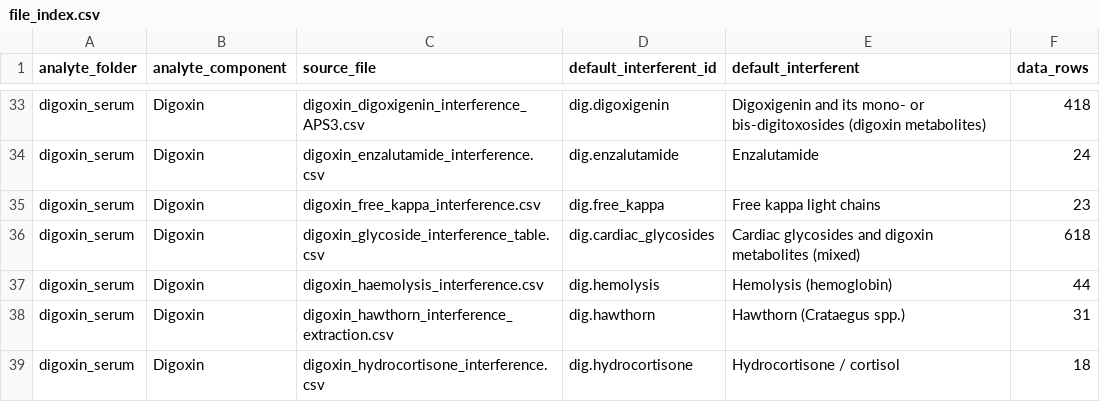
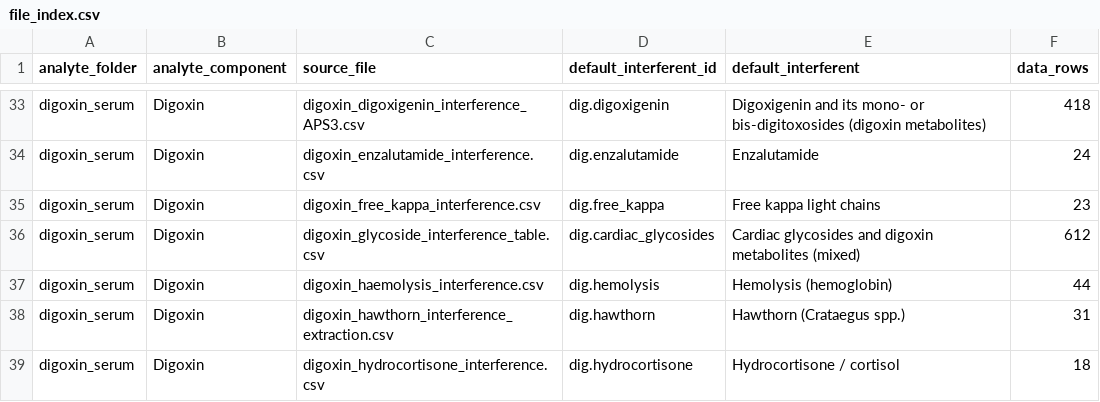
Before and after one commit to hikmetc/c-led-database, a CSV file: meta/file_index.csv, drawn as a sheet; only a part is shown, gaps mark what is left out.

```diff
--- a/meta/file_index.csv
+++ b/meta/file_index.csv
@@ -35,3 +35,3 @@ digoxin_serum,Digoxin,digoxin_enzalutamide_interference.csv,dig.enzalutamide,Enz
 digoxin_serum,Digoxin,digoxin_free_kappa_interference.csv,dig.free_kappa,Free kappa light chains,23
-digoxin_serum,Digoxin,digoxin_glycoside_interference_table.csv,dig.cardiac_glycosides,Cardiac glycosides and digoxin metabolites (mixed),618
+digoxin_serum,Digoxin,digoxin_glycoside_interference_table.csv,dig.cardiac_glycosides,Cardiac glycosides and digoxin metabolites (mixed),612
 digoxin_serum,Digoxin,digoxin_haemolysis_interference.csv,dig.hemolysis,Hemolysis (hemoglobin),44
```
Also changed, not shown: digoxin_serum/digoxin_serum_analyte.csv, digoxin_serum/digoxin_serum_interferent_list.csv, 9 other files.
